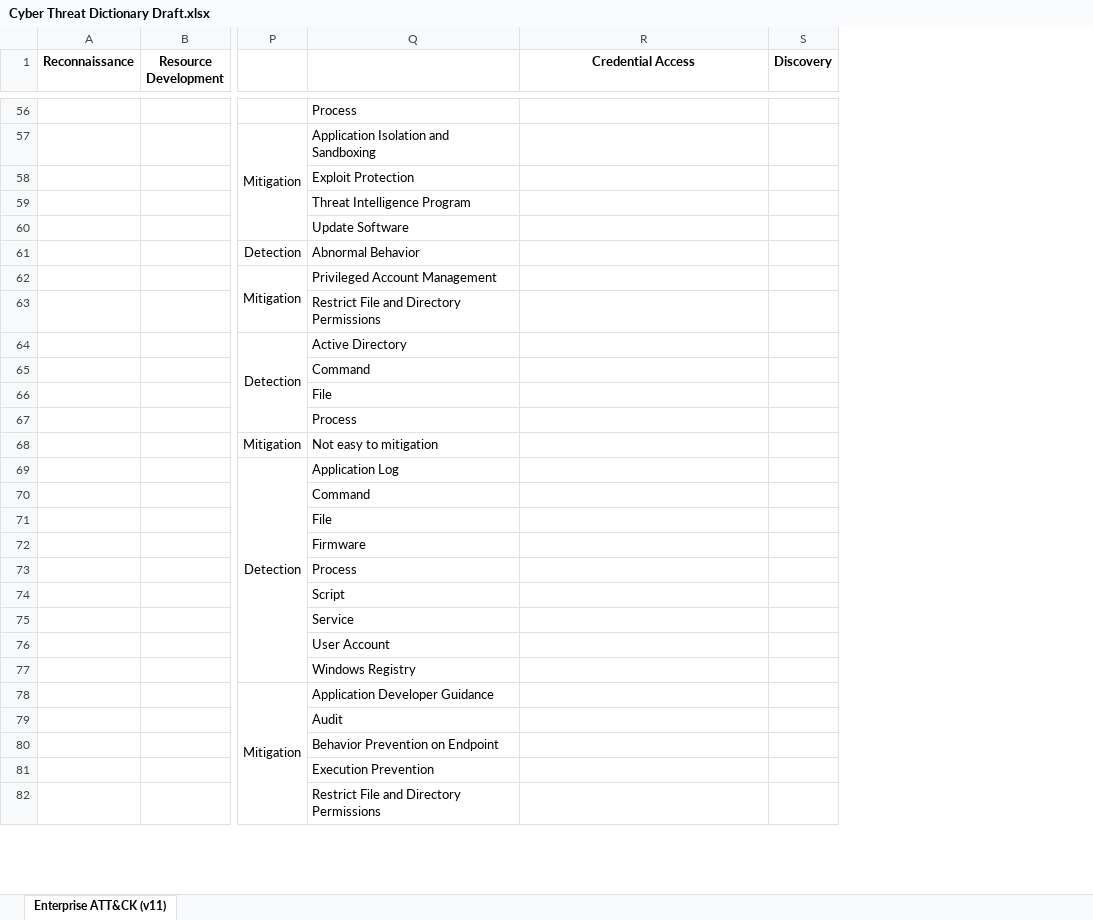
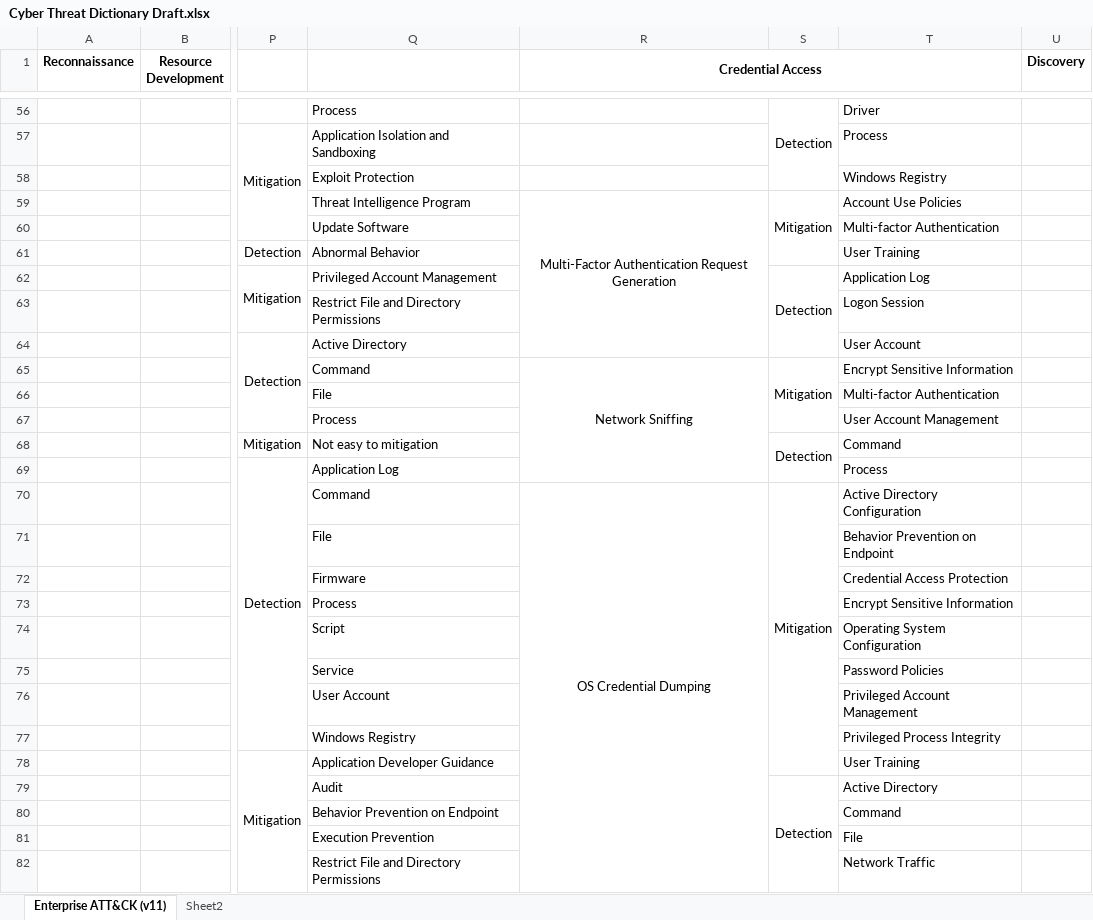
Before and after one commit to vichhika/Y4FinalReport, an Excel workbook: Cyber Threat Dictionary/Cyber Threat Dictionary Draft.xlsx, sheet Enterprise ATT&CK (v11), drawn as a sheet; only a part is shown, gaps mark what is left out; values as stored, in another font and other column widths than the file's, no borders; the diff covers the shown part only; the diff names each change by its address in the sheet, - before the commit and + after, or states it on an @@ line.

Commit message:
add mitigation & detection in credential access stage

```diff
--- a/Cyber Threat Dictionary/Cyber Threat Dictionary Draft.xlsx (sheet Enterprise ATT&CK (v11))
+++ b/Cyber Threat Dictionary/Cyber Threat Dictionary Draft.xlsx (sheet Enterprise ATT&CK (v11))
+sheet tab: Sheet2
+column S, rows 56-79: Detection |  |  | Mitigation |  |  | Detection |  |  | Mitigation |  |  | Detection |  | Mitigation |  |  |  |  |  |  |  |  | Detection
+column T, rows 56-82: Driver | Process | Windows Registry | Account Use Policies | Multi-factor Authentication | User Training | Application Log | Logon Session | User Account | Encrypt Sensitive Information | Multi-factor Authentication | User Account Management | Command | Process | Active Directory Configuration | Behavior Prevention on Endpoint | Credential Access Protection | Encrypt Sensitive Information | Operating System Configuration | Password Policies | Privileged Account Management | Privileged Process Integrity | User Training | Active Directory | Command | File | Network Traffic
+R1:T1 merged
-R59 (Credential Access): (empty)
+R59 (Credential Access): Multi-Factor Authentication Request Generation
+R59:R64 merged
-R65 (Credential Access): (empty)
+R65 (Credential Access): Network Sniffing
+R65:R69 merged
-R70 (Credential Access): (empty)
+R70 (Credential Access): OS Credential Dumping
+R70:R84 merged
```
Also changed, not shown: 13 edited cells and merged cells elsewhere in this sheet.
